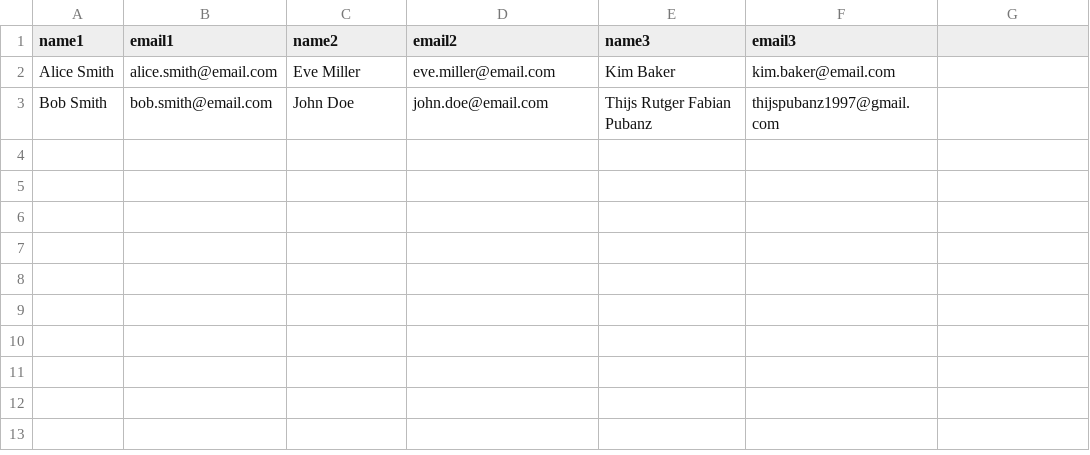
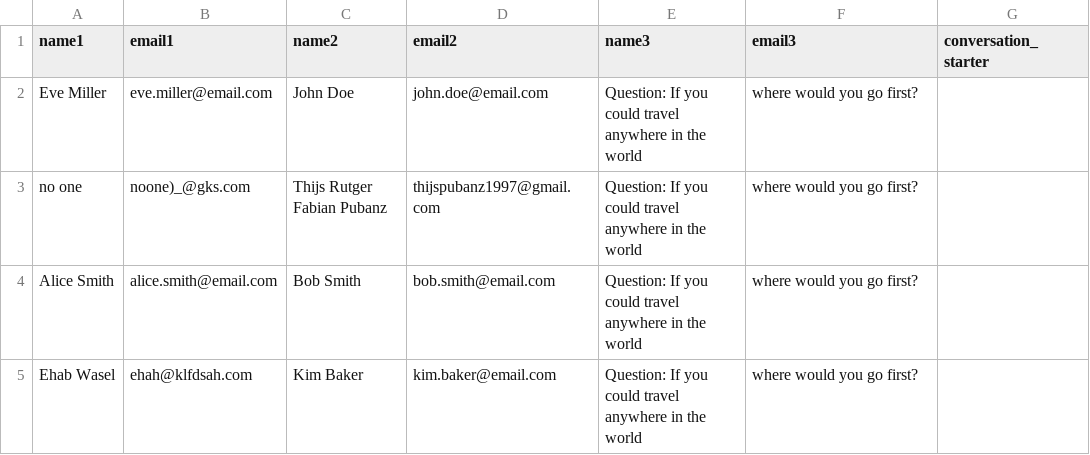
Before and after one commit to thijspubanz/Coffee-Partner-Lottery, a CSV file: Coffee Partner Lottery new groups.csv, drawn as a sheet.

Commit message:
Add conversation starters feature to Mystery Coffee program

```diff
--- a/Coffee Partner Lottery new groups.csv
+++ b/Coffee Partner Lottery new groups.csv
@@ -1,3 +1,5 @@
-name1,email1,name2,email2,name3,email3
-Alice Smith, alice.smith@email.com, Eve Miller, eve.miller@email.com, Kim Baker, kim.baker@email.com
-Bob Smith, bob.smith@email.com, John Doe, john.doe@email.com, Thijs Rutger Fabian Pubanz, thijspubanz1997@gmail.com
+name1,email1,name2,email2,name3,email3,conversation_starter
+Eve Miller, eve.miller@email.com, John Doe, john.doe@email.com, Question: If you could travel anywhere in the world, where would you go first?
+no one , noone)_@gks.com , Thijs Rutger Fabian Pubanz, thijspubanz1997@gmail.com, Question: If you could travel anywhere in the world, where would you go first?
+Alice Smith, alice.smith@email.com, Bob Smith, bob.smith@email.com, Question: If you could travel anywhere in the world, where would you go first?
+Ehab Wasel, ehah@klfdsah.com, Kim Baker, kim.baker@email.com, Question: If you could travel anywhere in the world, where would you go first?
```
Also changed, not shown: Coffee Partner Lottery participants.csv, 5 other files.
